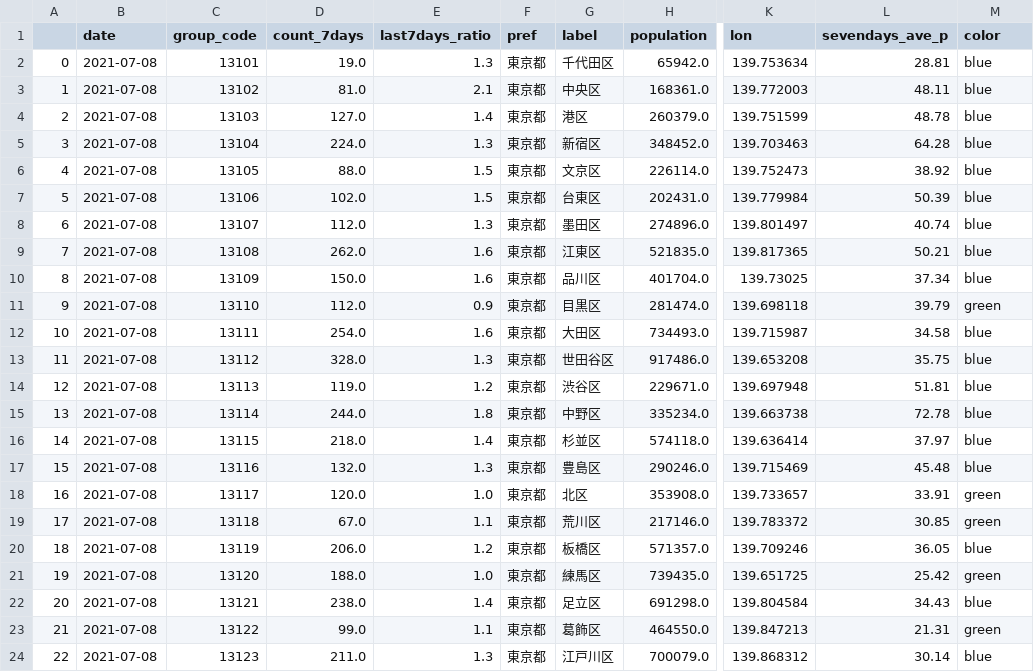
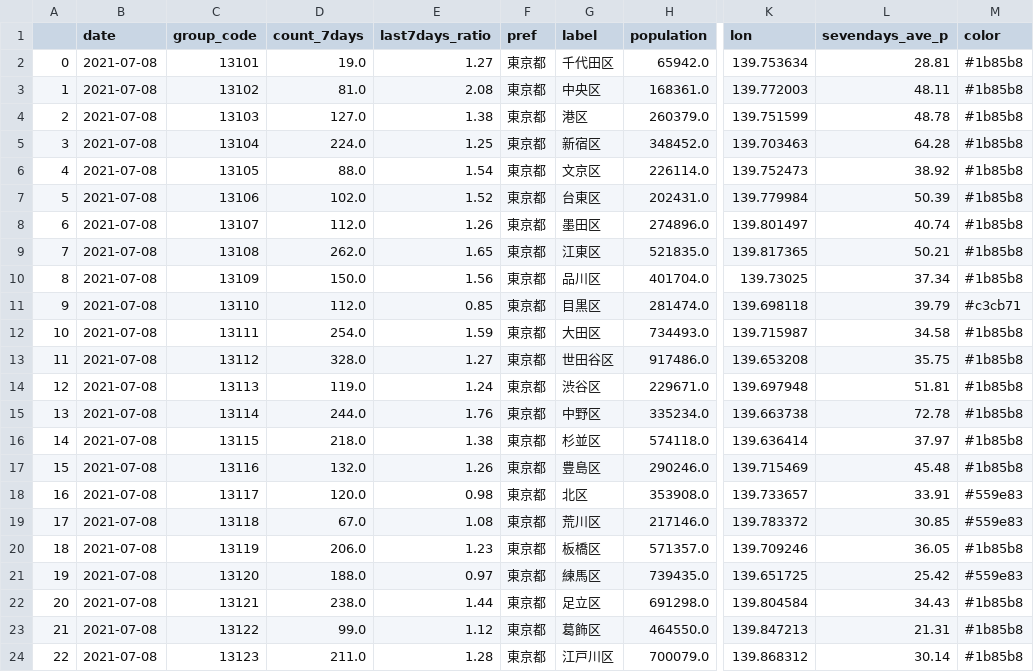
Before and after one commit to Nobukuni-Hyakutake/covid19tokyo, a CSV file: step00200.csv, drawn as a sheet; only a part is shown, gaps mark what is left out; the diff covers the shown part only; the diff names each change by its address in the sheet, - before the commit and + after, or states it on an @@ line.

```diff
--- a/step00200.csv
+++ b/step00200.csv
-E2 (last7days_ratio): 1.3
+E2 (last7days_ratio): 1.27
-M2:M10 (color): blue
+M2:M10 (color): #1b85b8
-E3 (last7days_ratio): 2.1
+E3 (last7days_ratio): 2.08
-E4 (last7days_ratio): 1.4
+E4 (last7days_ratio): 1.38
-E5 (last7days_ratio): 1.3
+E5 (last7days_ratio): 1.25
-E6 (last7days_ratio): 1.5
+E6 (last7days_ratio): 1.54
-E7 (last7days_ratio): 1.5
+E7 (last7days_ratio): 1.52
-E8 (last7days_ratio): 1.3
+E8 (last7days_ratio): 1.26
-E9 (last7days_ratio): 1.6
+E9 (last7days_ratio): 1.65
-E10 (last7days_ratio): 1.6
+E10 (last7days_ratio): 1.56
-E11 (last7days_ratio): 0.9
+E11 (last7days_ratio): 0.85
-M11 (color): green
+M11 (color): #c3cb71
-E12 (last7days_ratio): 1.6
+E12 (last7days_ratio): 1.59
-M12:M17 (color): blue
+M12:M17 (color): #1b85b8
-E13 (last7days_ratio): 1.3
+E13 (last7days_ratio): 1.27
-E14 (last7days_ratio): 1.2
+E14 (last7days_ratio): 1.24
-E15 (last7days_ratio): 1.8
+E15 (last7days_ratio): 1.76
-E16 (last7days_ratio): 1.4
+E16 (last7days_ratio): 1.38
-E17 (last7days_ratio): 1.3
+E17 (last7days_ratio): 1.26
-E18 (last7days_ratio): 1.0
+E18 (last7days_ratio): 0.98
-M18:M19 (color): green
+M18:M19 (color): #559e83
-E19 (last7days_ratio): 1.1
+E19 (last7days_ratio): 1.08
-E20 (last7days_ratio): 1.2
+E20 (last7days_ratio): 1.23
-M20 (color): blue
+M20 (color): #1b85b8
-E21 (last7days_ratio): 1.0
+E21 (last7days_ratio): 0.97
-M21 (color): green
+M21 (color): #559e83
-E22 (last7days_ratio): 1.4
+E22 (last7days_ratio): 1.44
-M22 (color): blue
+M22 (color): #1b85b8
-E23 (last7days_ratio): 1.1
+E23 (last7days_ratio): 1.12
-M23 (color): green
+M23 (color): #1b85b8
-E24 (last7days_ratio): 1.3
+E24 (last7days_ratio): 1.28
-M24 (color): blue
+M24 (color): #1b85b8
```
Also changed, not shown: 60 edited cells elsewhere in this file, 5 other files.
